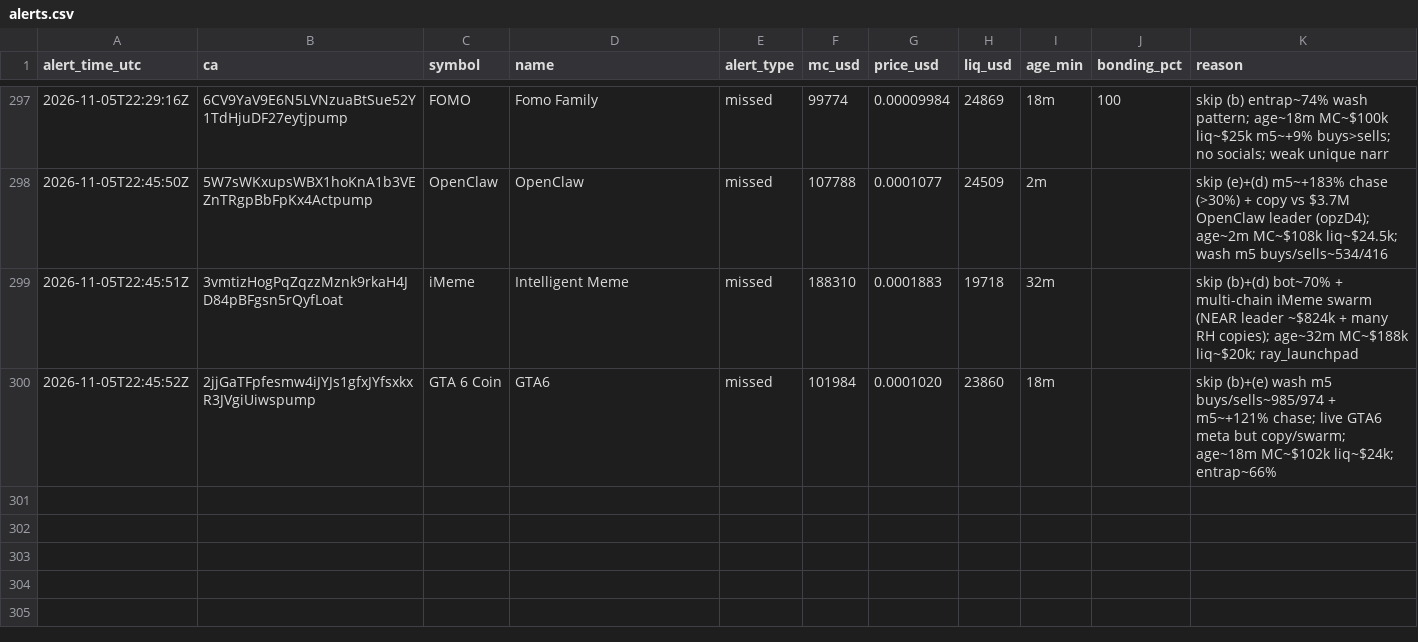
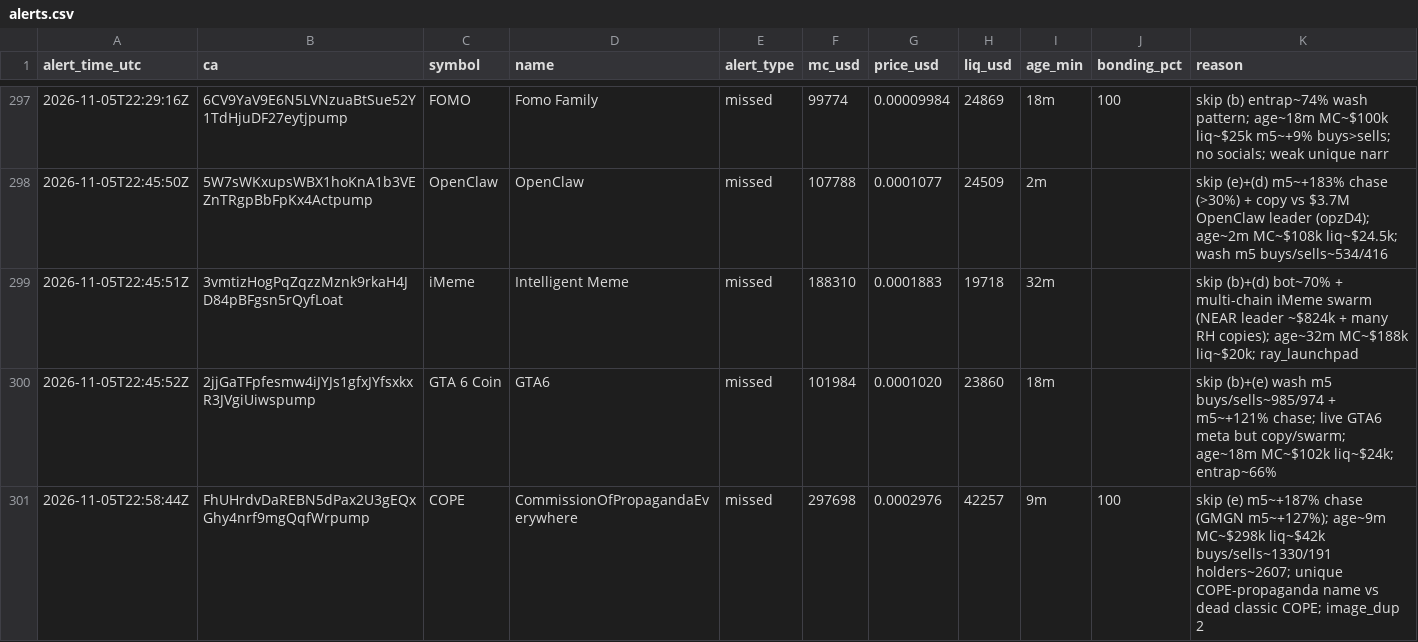
Before and after one commit to andreolf/memecoin-paper-tracker, a CSV file: data/alerts.csv, drawn as a sheet; only a part is shown, gaps mark what is left out; the diff names each change by its address in the sheet, - before the commit and + after, or states it on an @@ line.

Commit message:
alert: COPE

```diff
--- a/data/alerts.csv
+++ b/data/alerts.csv
+row 301: 2026-11-05T22:58:44Z | FhUHrdvDaREBN5dPax2U3gEQxGhy4nrf9mgQqfWrpump | COPE | CommissionOfPropagandaEverywhere | missed | 297698 | 0.0002976 | 42257 | 9m | 100 | skip (e) m5~+187% chase (GMGN m5~+127%); age~9m MC~$298k liq~$42k buys/sells~1330/191 holders~2607; unique COPE-propaganda name vs dead classic COPE; image_dup 2
```
